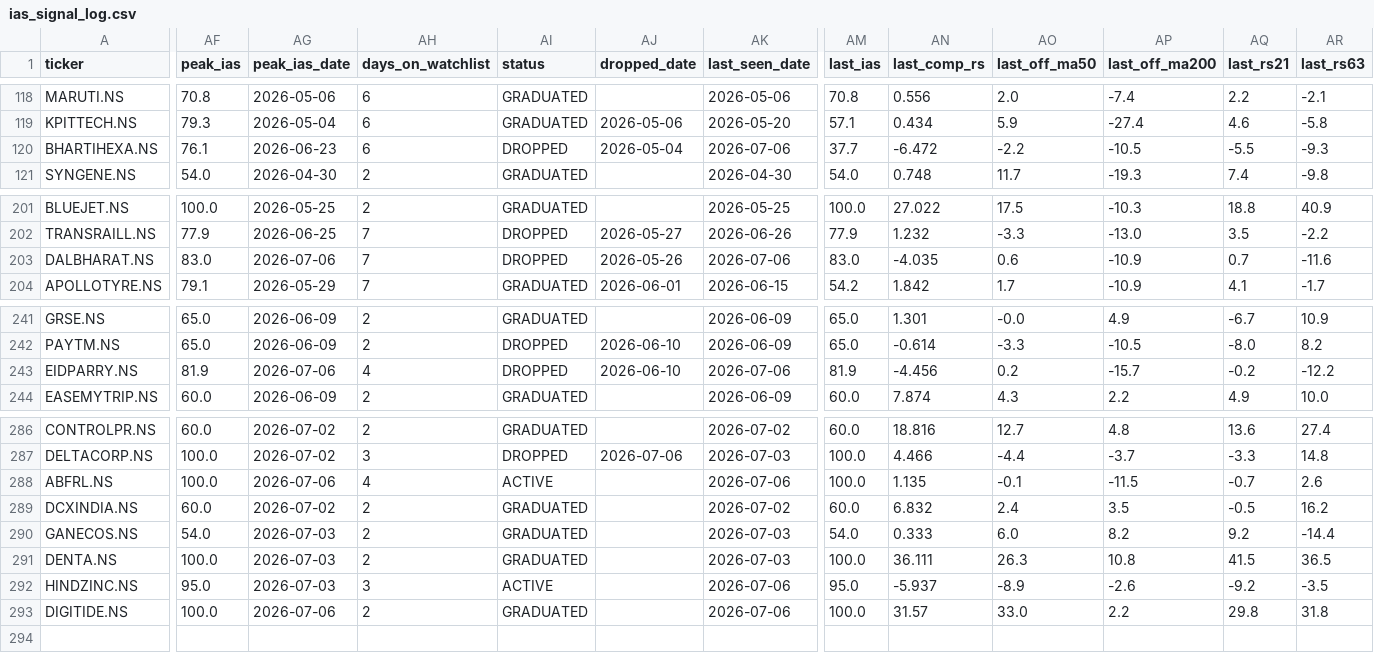
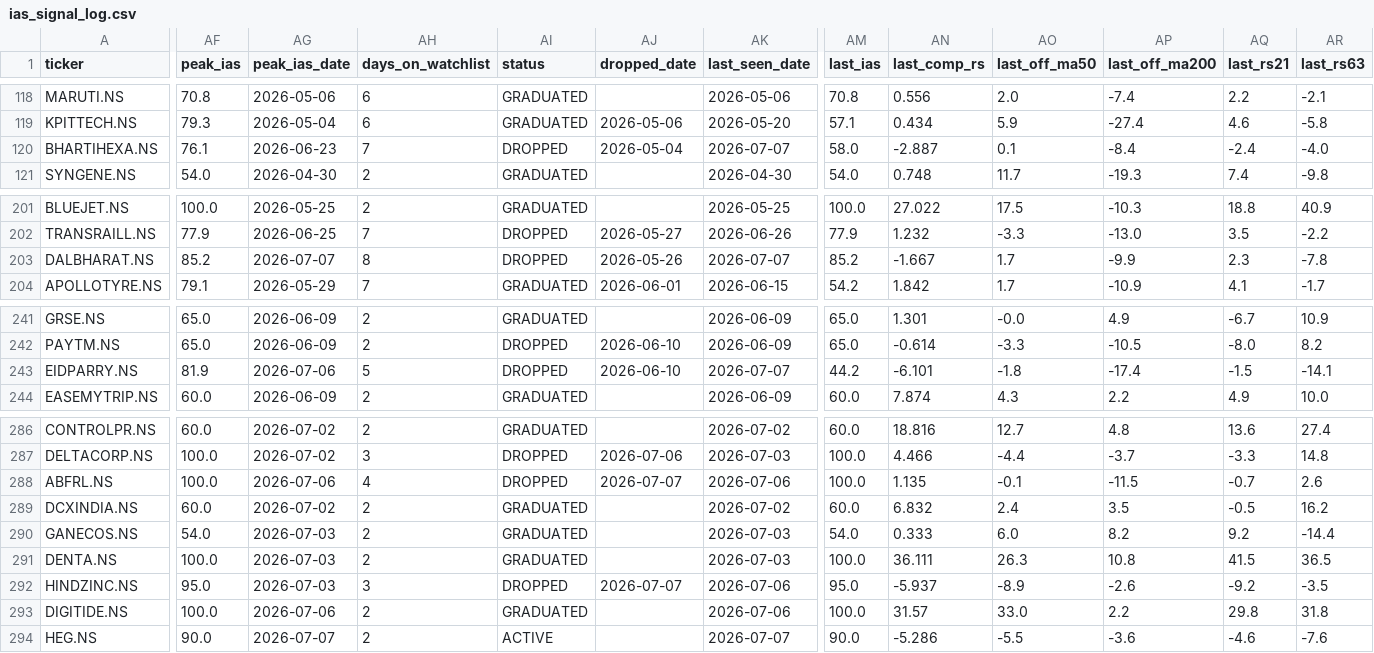
Before and after one commit to adi-git01/nifty-dashboard, a CSV file: data/ias_signal_log.csv, drawn as a sheet; only a part is shown, gaps mark what is left out; rows hold the shown columns only; the diff covers the shown part only; the diff names each change by its address in the sheet, - before the commit and + after, or states it on an @@ line.

```diff
--- a/data/ias_signal_log.csv
+++ b/data/ias_signal_log.csv
-AH120 (days_on_watchlist): 6
+AH120 (days_on_watchlist): 7
-AK120 (last_seen_date): 2026-07-06
+AK120 (last_seen_date): 2026-07-07
-AM120 (last_ias): 37.7
+AM120 (last_ias): 58.0
-AN120 (last_comp_rs): -6.472
+AN120 (last_comp_rs): -2.887
-AO120 (last_off_ma50): -2.2
+AO120 (last_off_ma50): 0.1
-AP120 (last_off_ma200): -10.5
+AP120 (last_off_ma200): -8.4
-AQ120 (last_rs21): -5.5
+AQ120 (last_rs21): -2.4
-AR120 (last_rs63): -9.3
+AR120 (last_rs63): -4.0
-AF203 (peak_ias): 83.0
+AF203 (peak_ias): 85.2
-AG203 (peak_ias_date): 2026-07-06
+AG203 (peak_ias_date): 2026-07-07
-AH203 (days_on_watchlist): 7
+AH203 (days_on_watchlist): 8
-AK203 (last_seen_date): 2026-07-06
+AK203 (last_seen_date): 2026-07-07
-AM203 (last_ias): 83.0
+AM203 (last_ias): 85.2
-AN203 (last_comp_rs): -4.035
+AN203 (last_comp_rs): -1.667
-AO203 (last_off_ma50): 0.6
+AO203 (last_off_ma50): 1.7
-AP203 (last_off_ma200): -10.9
+AP203 (last_off_ma200): -9.9
-AQ203 (last_rs21): 0.7
+AQ203 (last_rs21): 2.3
-AR203 (last_rs63): -11.6
+AR203 (last_rs63): -7.8
-AH243 (days_on_watchlist): 4
+AH243 (days_on_watchlist): 5
-AK243 (last_seen_date): 2026-07-06
+AK243 (last_seen_date): 2026-07-07
-AM243 (last_ias): 81.9
+AM243 (last_ias): 44.2
-AN243 (last_comp_rs): -4.456
+AN243 (last_comp_rs): -6.101
-AO243 (last_off_ma50): 0.2
+AO243 (last_off_ma50): -1.8
-AP243 (last_off_ma200): -15.7
+AP243 (last_off_ma200): -17.4
-AQ243 (last_rs21): -0.2
+AQ243 (last_rs21): -1.5
-AR243 (last_rs63): -12.2
+AR243 (last_rs63): -14.1
-AI288 (status): ACTIVE
+AI288 (status): DROPPED
-AJ288 (dropped_date): (empty)
+AJ288 (dropped_date): 2026-07-07
-AI292 (status): ACTIVE
+AI292 (status): DROPPED
-AJ292 (dropped_date): (empty)
+AJ292 (dropped_date): 2026-07-07
+row 294: HEG.NS | 90.0 | 2026-07-07 | 2 | ACTIVE |  | 2026-07-07 | 90.0 | -5.286 | -5.5 | -3.6 | -4.6 | -7.6
```
Also changed, not shown: 17 edited cells elsewhere in this file, data/alerts_log.csv, data/earnings_shock_log.csv, 10 other files.
